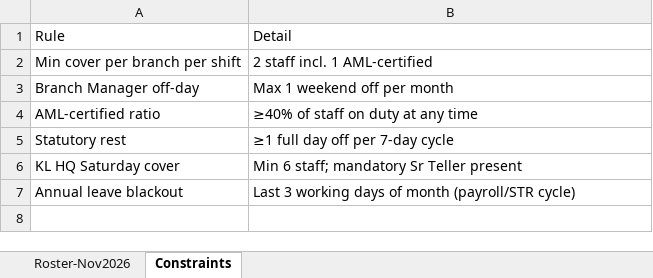
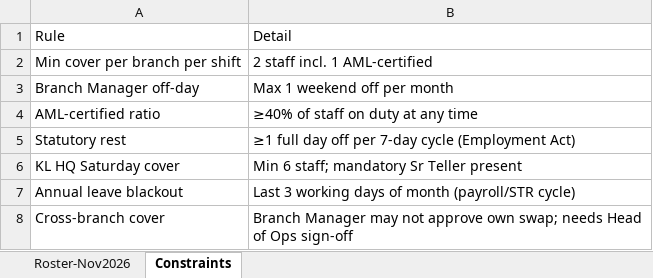
Before and after one commit to steffiyappy/contoso-trade-hr-copilot-immersion, an Excel workbook: data/Branch-Shift-Roster-Nov2026.xlsx, sheet Constraints, drawn as a sheet; values as stored, in another font and other column widths than the file's, no borders; the diff names each change by its address in the sheet, - before the commit and + after, or states it on an @@ line.

```diff
--- a/data/Branch-Shift-Roster-Nov2026.xlsx (sheet Constraints)
+++ b/data/Branch-Shift-Roster-Nov2026.xlsx (sheet Constraints)
-B5: ≥1 full day off per 7-day cycle
+B5: ≥1 full day off per 7-day cycle (Employment Act)
+row 8: Cross-branch cover | Branch Manager may not approve own swap; needs Head of Ops sign-off
```
Also changed, not shown: sheet Roster-Nov2026, 3 other files.
